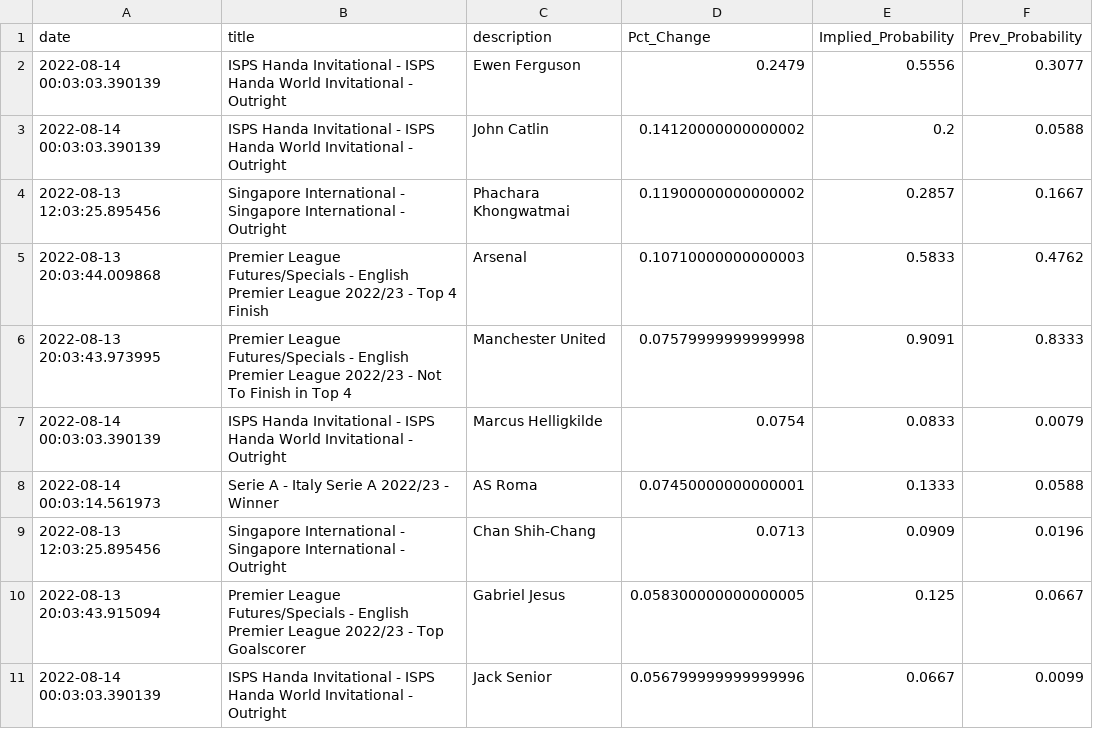
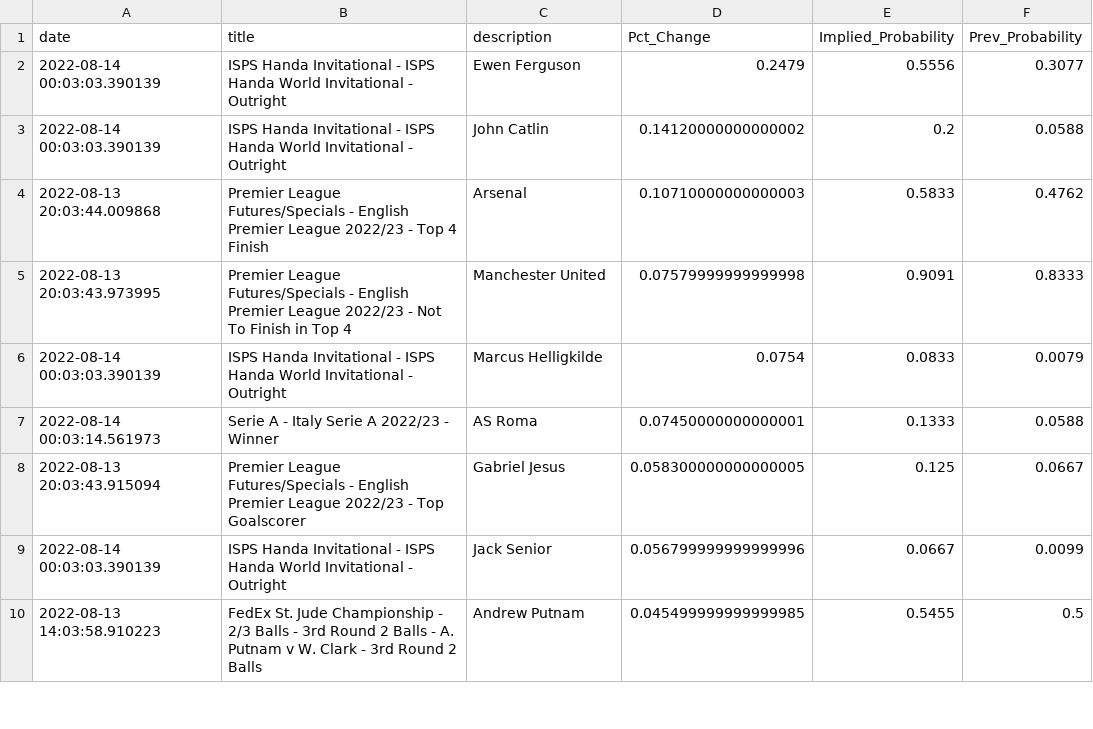
Before and after one commit to aaroncolesmith/bovada_data, a CSV file: bovada_scatter.csv, drawn as a sheet; only a part is shown; the shorter side is filled out with more unchanged rows; the diff covers the shown part only.

```diff
--- a/bovada_scatter.csv
+++ b/bovada_scatter.csv
@@ -3,3 +3,2 @@ date,title,description,Pct_Change,Implied_Probability,Prev_Probability
 2022-08-14 00:03:03.390139,ISPS Handa Invitational - ISPS Handa World Invitational - Outright,John Catlin,0.14120000000000002,0.2,0.0588
-2022-08-13 12:03:25.895456,Singapore International - Singapore International - Outright,Phachara Khongwatmai,0.11900000000000002,0.2857,0.1667
 2022-08-13 20:03:44.009868,Premier League Futures/Specials - English Premier League 2022/23 - Top 4 Finish,Arsenal,0.10710000000000003,0.5833,0.4762
@@ -8,3 +7,2 @@ date,title,description,Pct_Change,Implied_Probability,Prev_Probability
 2022-08-14 00:03:14.561973,Serie A - Italy Serie A 2022/23 - Winner,AS Roma,0.07450000000000001,0.1333,0.0588
-2022-08-13 12:03:25.895456,Singapore International - Singapore International - Outright,Chan Shih-Chang,0.0713,0.0909,0.0196
 2022-08-13 20:03:43.915094,Premier League Futures/Specials - English Premier League 2022/23 - Top Goalscorer,Gabriel Jesus,0.058300000000000005,0.125,0.0667
```
Also changed, not shown: 3 added rows, 20 removed rows and 25 moved rows elsewhere in this file, 1 other file.
